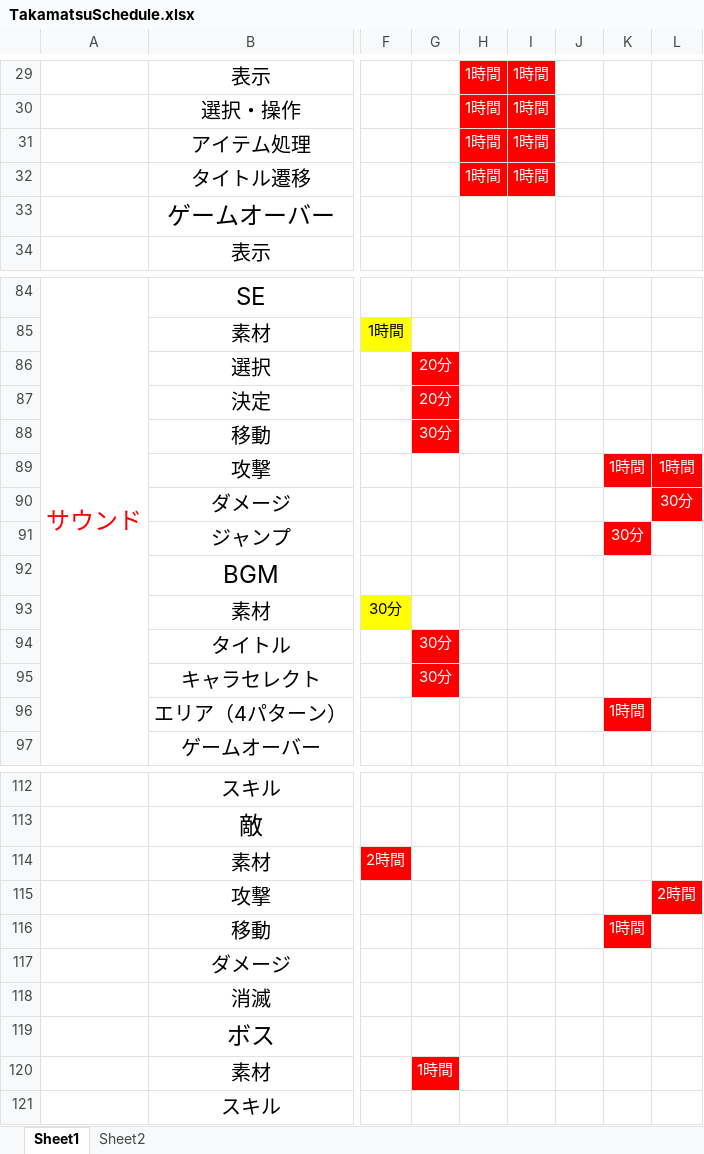
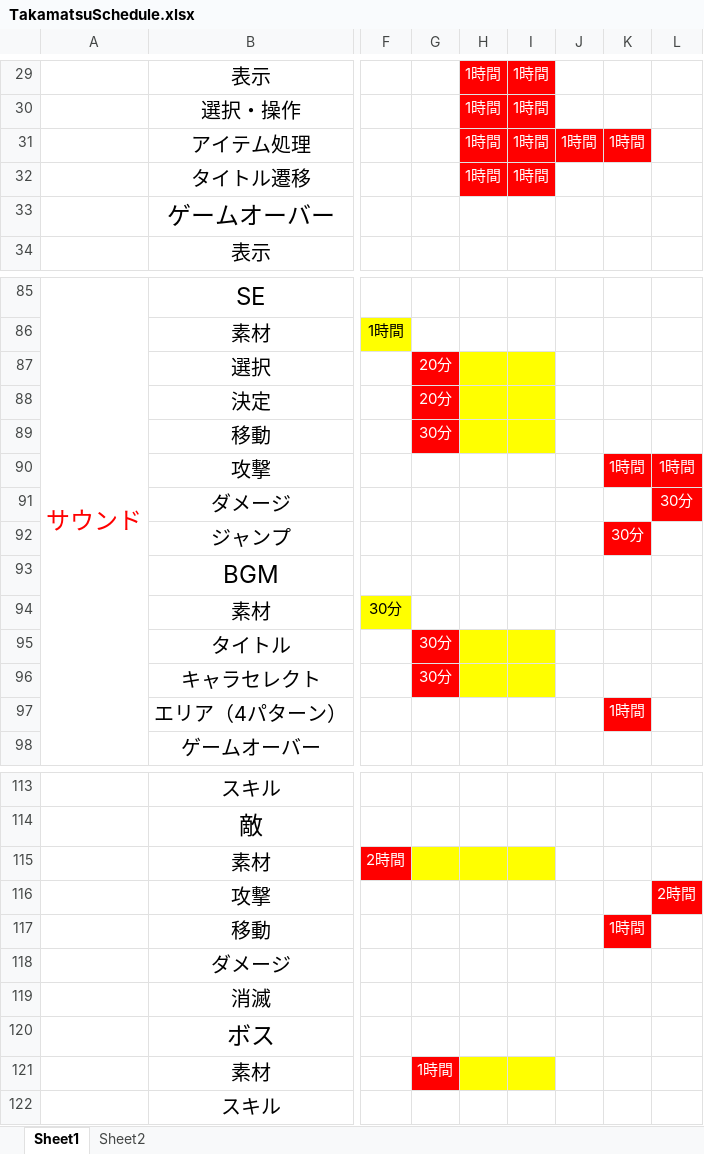
Before and after one commit to GCLUC2017s/GameProject, an Excel workbook: 高松/ドキュメント/TakamatsuSchedule.xlsx, sheet Sheet1, drawn as a sheet; only a part is shown, gaps mark what is left out; values as stored, in another font and other column widths than the file's, no borders; addresses are those after the commit; the diff covers the shown part only; the diff names each change by its address in the sheet, - before the commit and + after, or states it on an @@ line.

```diff
--- a/高松/ドキュメント/TakamatsuSchedule.xlsx (sheet Sheet1)
+++ b/高松/ドキュメント/TakamatsuSchedule.xlsx (sheet Sheet1)
-J31: (empty)
+J31: 1時間
-J31:K31 fill: none
+J31:K31 fill: #FF0000
-K31: (empty)
+K31: 1時間
-H87:I89 fill: none
+H87:I89 fill: #FFFF00
-H95:I96 fill: none
+H95:I96 fill: #FFFF00
-G115:I115 fill: none
+G115:I115 fill: #FFFF00
-H121:I121 fill: none
+H121:I121 fill: #FFFF00
```
Also changed, not shown: 1 added row, 10 edited cells and cell formats elsewhere in this sheet.
